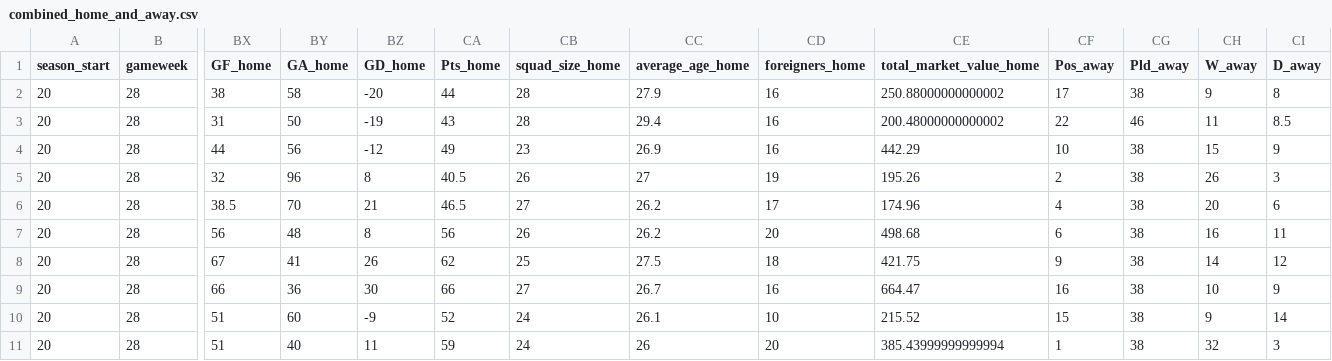
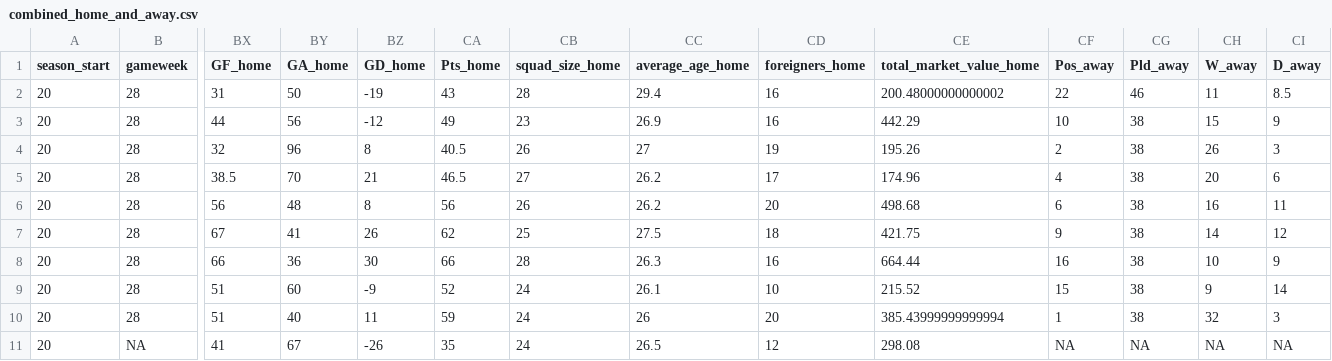
Before and after one commit to Nilafhiosagam/flexdashboard, a CSV file: combined_home_and_away.csv, drawn as a sheet; only a part is shown, gaps mark what is left out; removed rows and columns are numbered as before the commit, all else as after; rows hold the shown columns only; the diff names each change by its address in the sheet, - before the commit and + after, or states it on an @@ line.

```diff
--- a/combined_home_and_away.csv
+++ b/combined_home_and_away.csv
-row 2: 20 | 28 | 38 | 58 | -20 | 44 | 28 | 27.9 | 16 | 250.88000000000002 | 17 | 38 | 9 | 8
-CB8 (squad_size_home): 27
+CB8 (squad_size_home): 28
-CC8 (average_age_home): 26.7
+CC8 (average_age_home): 26.3
-CE8 (total_market_value_home): 664.47
+CE8 (total_market_value_home): 664.44
+row 11: 20 | NA | 41 | 67 | -26 | 35 | 24 | 26.5 | 12 | 298.08 | NA | NA | NA | NA
```
Also changed, not shown: results_fixtures.csv, 2 other files.
